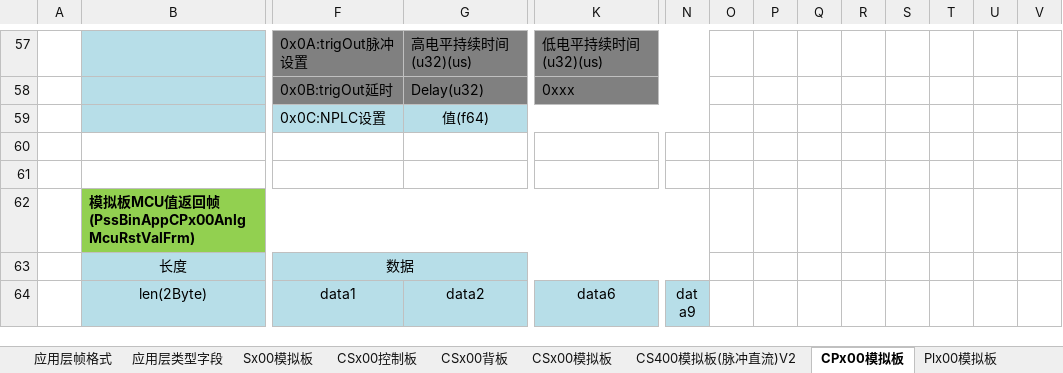
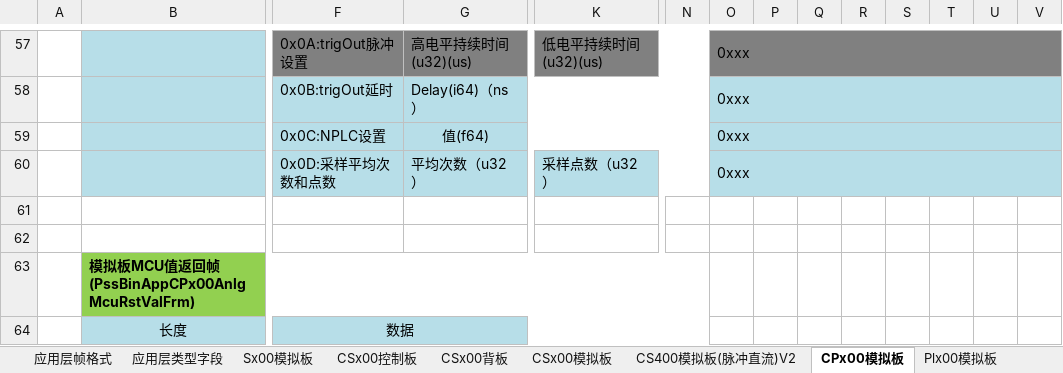
Before and after one commit to PathZW/Pss, an Excel workbook: 协议/PssBinV3协议1.0.3.xlsx, sheet CPx00模拟板, drawn as a sheet; only a part is shown, gaps mark what is left out; the shorter side is filled out with more unchanged rows; values as stored, in another font and other column widths than the file's, no borders; removed rows and columns are numbered as before the commit, all else as after; rows hold the shown columns only; the diff covers the shown part only; the diff names each change by its address in the sheet, - before the commit and + after, or states it on an @@ line.

```diff
--- a/协议/PssBinV3协议1.0.3.xlsx (sheet CPx00模拟板)
+++ b/协议/PssBinV3协议1.0.3.xlsx (sheet CPx00模拟板)
-O57: (empty)
+O57: 0xxx
-O57:V57 fill: none
+O57:V57 fill: #808080
+O57:V57 merged
-row 58:  |  | 0x0B:trigOut延时 | Delay(u32) | 0xxx
+row 58:  |  | 0x0B:trigOut延时 | Delay(i64)（ns） |  |  | 0xxx
-O59: (empty)
+O59: 0xxx
-O59:V59 fill: none
+O59:V59 fill: #B7DEE8
+O59:V59 merged
+row 60:  |  | 0x0D:采样平均次数和点数 | 平均次数（u32） | 采样点数（u32） |  | 0xxx
```
Also changed, not shown: 3 added rows, 3 removed rows, 16 edited cells, cell formats and merged cells elsewhere in this sheet.
